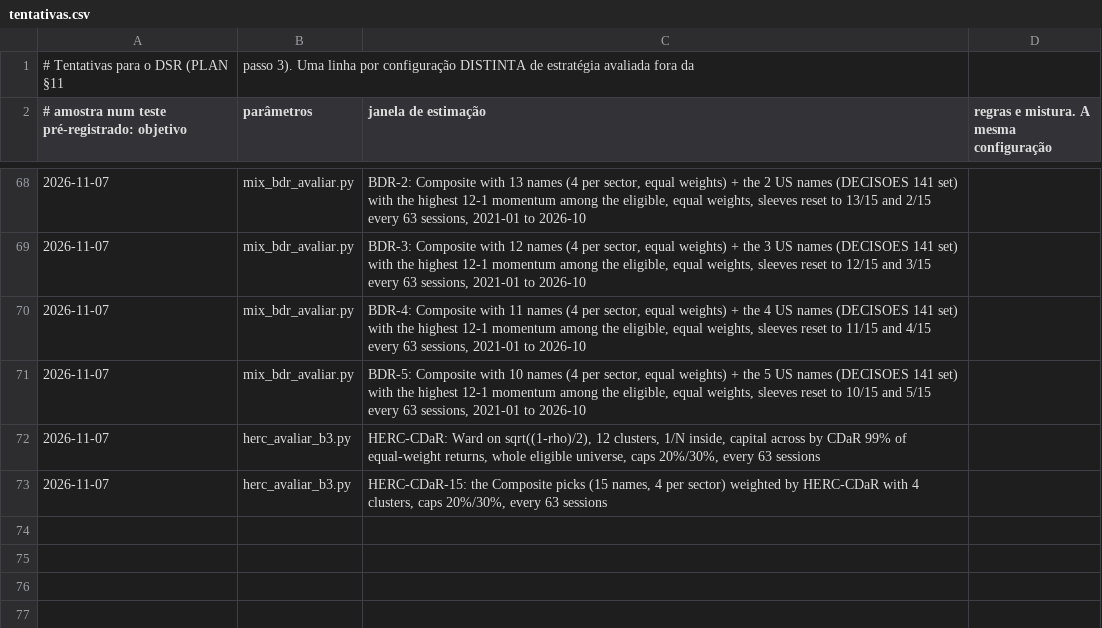
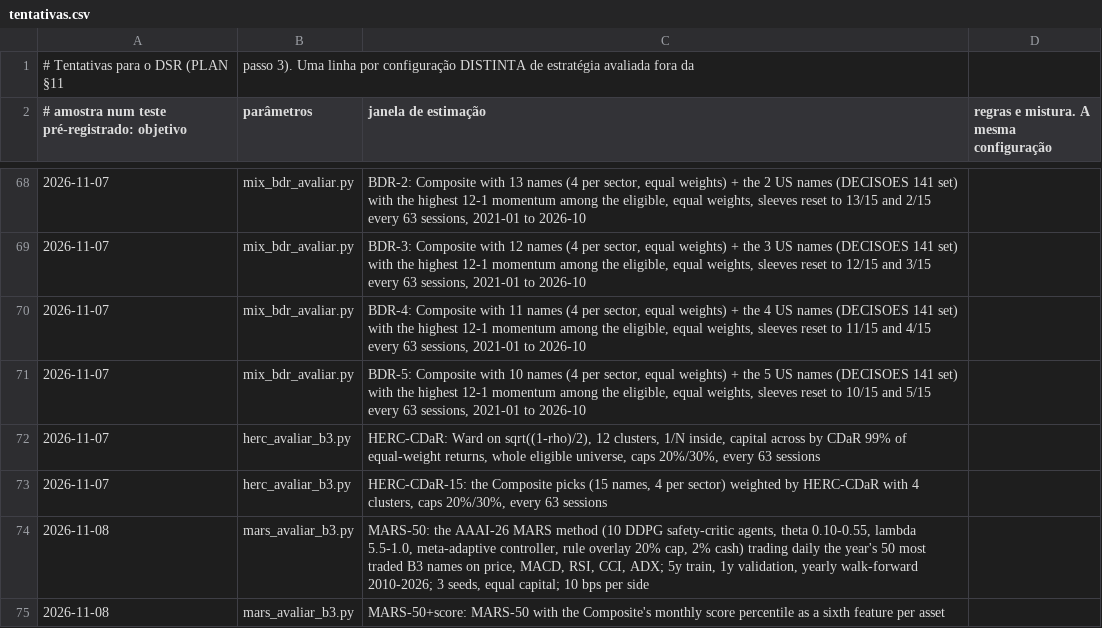
Before and after one commit to GabrielScript/Portfolio-Optimization, a CSV file: docs/tentativas.csv, drawn as a sheet; only a part is shown, gaps mark what is left out; the diff names each change by its address in the sheet, - before the commit and + after, or states it on an @@ line.

```diff
--- a/docs/tentativas.csv
+++ b/docs/tentativas.csv
+row 74: 2026-11-08 | mars_avaliar_b3.py | MARS-50: the AAAI-26 MARS method (10 DDPG safety-critic agents, theta 0.10-0.55, lambda 5.5-1.0, meta-adaptive controller, rule overlay 20% cap, 2% cash) trading daily the year's 50 most traded B3 names on price, MACD, RSI, CCI, ADX; 5y train, 1y validation, yearly walk-forward 2010-2026; 3 seeds, equal capital; 10 bps per side
+row 75: 2026-11-08 | mars_avaliar_b3.py | MARS-50+score: MARS-50 with the Composite's monthly score percentile as a sixth feature per asset
```
Also changed, not shown: 1 other file.
